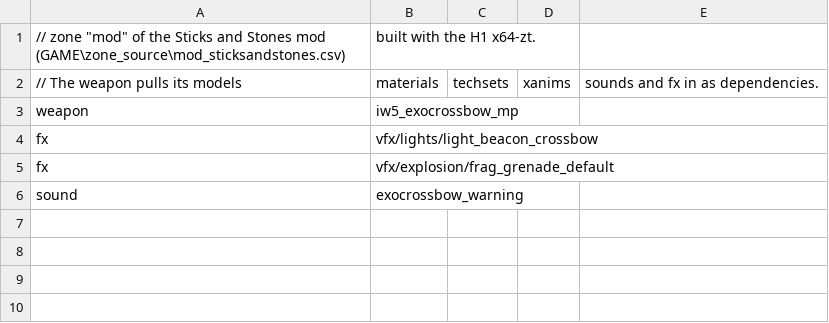
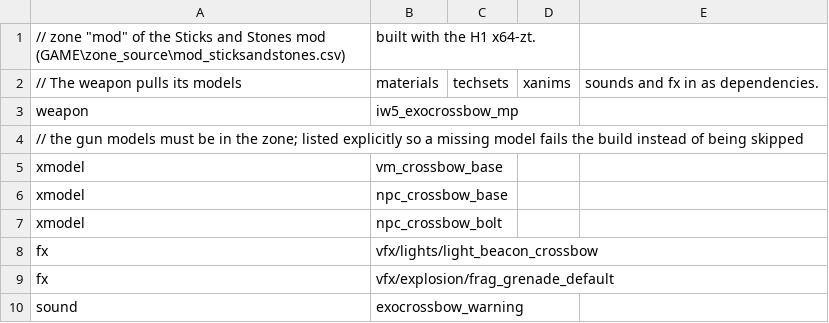
Before and after one commit to and-stra/HorizonMW-Client, a CSV file: tools/aw-weapon-port/mod_sticksandstones.csv, drawn as a sheet; the diff names each change by its address in the sheet, - before the commit and + after, or states it on an @@ line.

```diff
--- a/tools/aw-weapon-port/mod_sticksandstones.csv
+++ b/tools/aw-weapon-port/mod_sticksandstones.csv
+row 4: // the gun models must be in the zone; listed explicitly so a missing model fails the build instead of being skipped
+row 5: xmodel | vm_crossbow_base
+row 6: xmodel | npc_crossbow_base
+row 7: xmodel | npc_crossbow_bolt
```
Also changed, not shown: 2 other files.
